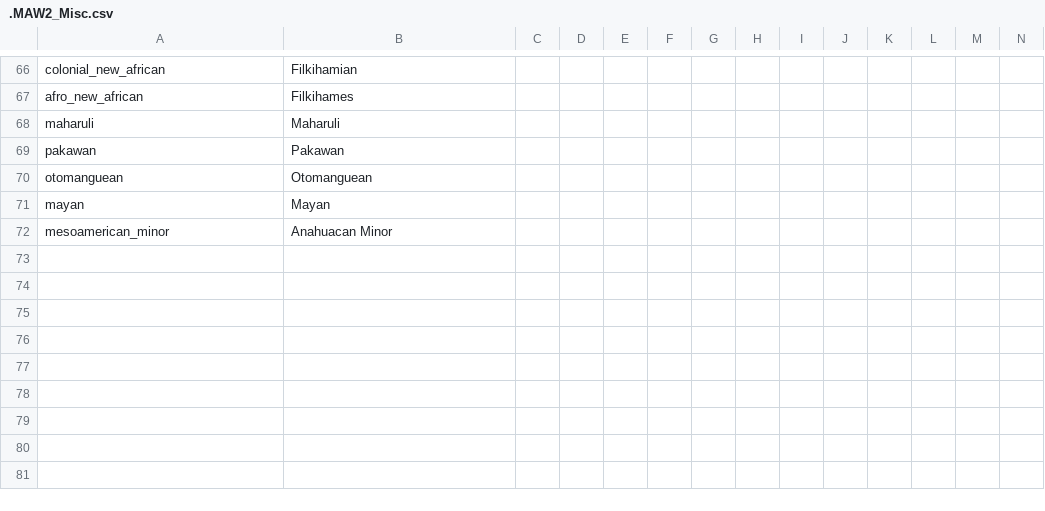
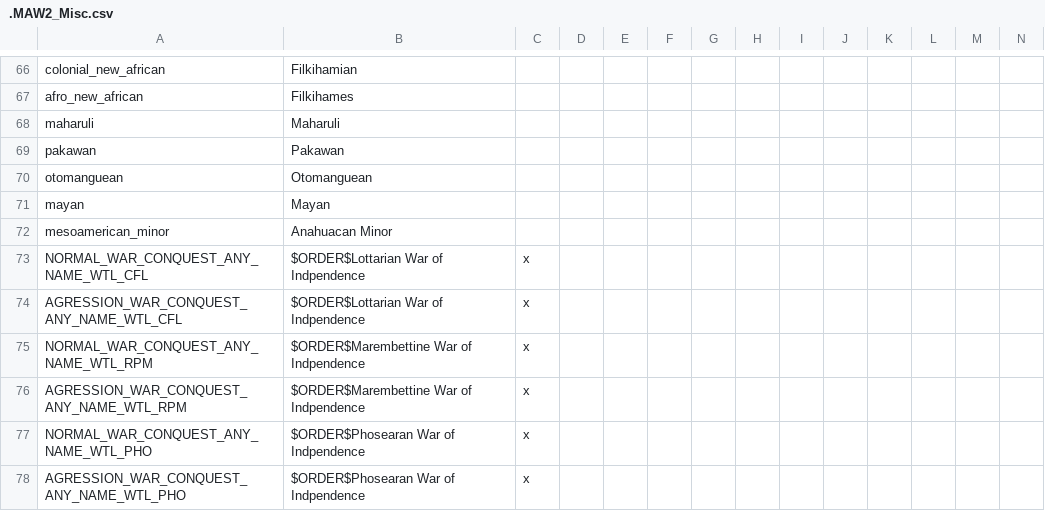
Before and after one commit to The-Question-Asker/MAW2, a CSV file: MAW2/localisation/.MAW2_Misc.csv, drawn as a sheet; only a part is shown, gaps mark what is left out; the diff names each change by its address in the sheet, - before the commit and + after, or states it on an @@ line.

```diff
--- a/MAW2/localisation/.MAW2_Misc.csv
+++ b/MAW2/localisation/.MAW2_Misc.csv
+row 73: NORMAL_WAR_CONQUEST_ANY_NAME_WTL_CFL | $ORDER$Lottarian War of Indpendence | x
+row 74: AGRESSION_WAR_CONQUEST_ANY_NAME_WTL_CFL | $ORDER$Lottarian War of Indpendence | x
+row 75: NORMAL_WAR_CONQUEST_ANY_NAME_WTL_RPM | $ORDER$Marembettine War of Indpendence | x
+row 76: AGRESSION_WAR_CONQUEST_ANY_NAME_WTL_RPM | $ORDER$Marembettine War of Indpendence | x
+row 77: NORMAL_WAR_CONQUEST_ANY_NAME_WTL_PHO | $ORDER$Phosearan War of Indpendence | x
+row 78: AGRESSION_WAR_CONQUEST_ANY_NAME_WTL_PHO | $ORDER$Phosearan War of Indpendence | x
```
Also changed, not shown: MAW2/localisation/.MAW2_Countries.csv, MAW2/localisation/.MAW2_Map.csv, 18 other files.
